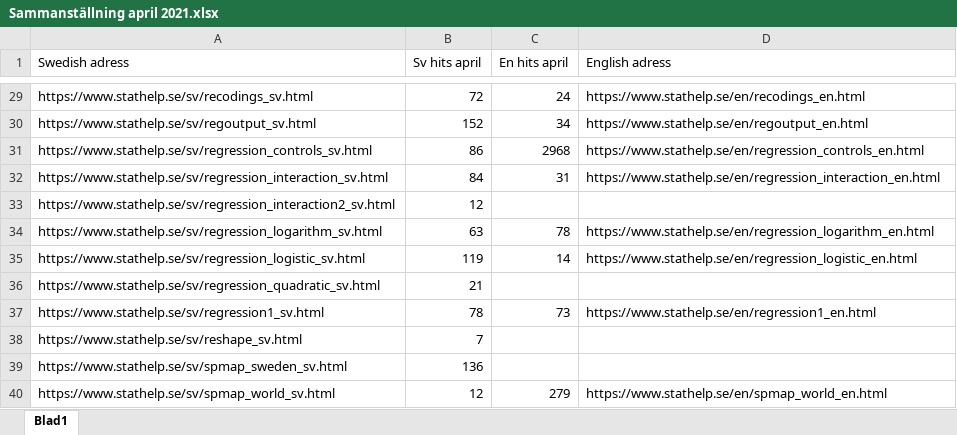
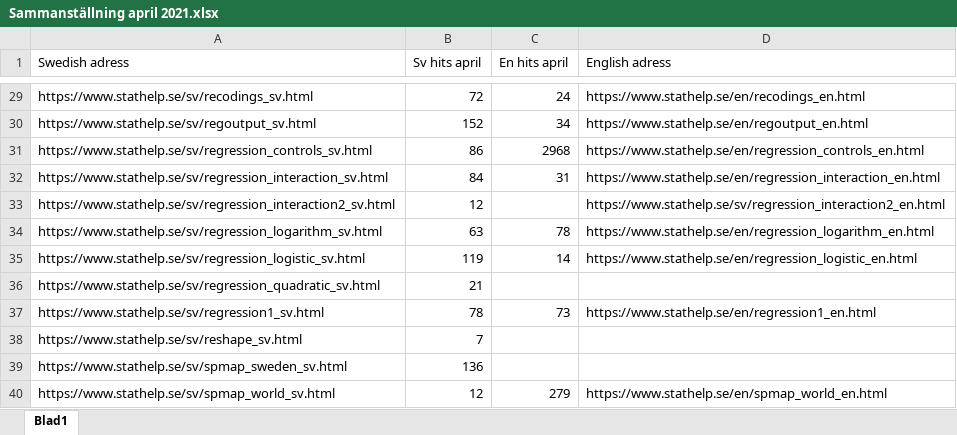
Before and after one commit to anderssundell/stathelp, an Excel workbook: administration/Sammanställning april 2021.xlsx, sheet Blad1, drawn as a sheet; only a part is shown, gaps mark what is left out; values as stored, in another font and other column widths than the file's, no borders; charts and pictures not drawn; the diff names each change by its address in the sheet, - before the commit and + after, or states it on an @@ line.

```diff
--- a/administration/Sammanställning april 2021.xlsx (sheet Blad1)
+++ b/administration/Sammanställning april 2021.xlsx (sheet Blad1)
-D33 (English adress): (empty)
+D33 (English adress): https://www.stathelp.se/sv/regression_interaction2_en.html
```
Also changed, not shown: charts or pictures, 2 other files.
